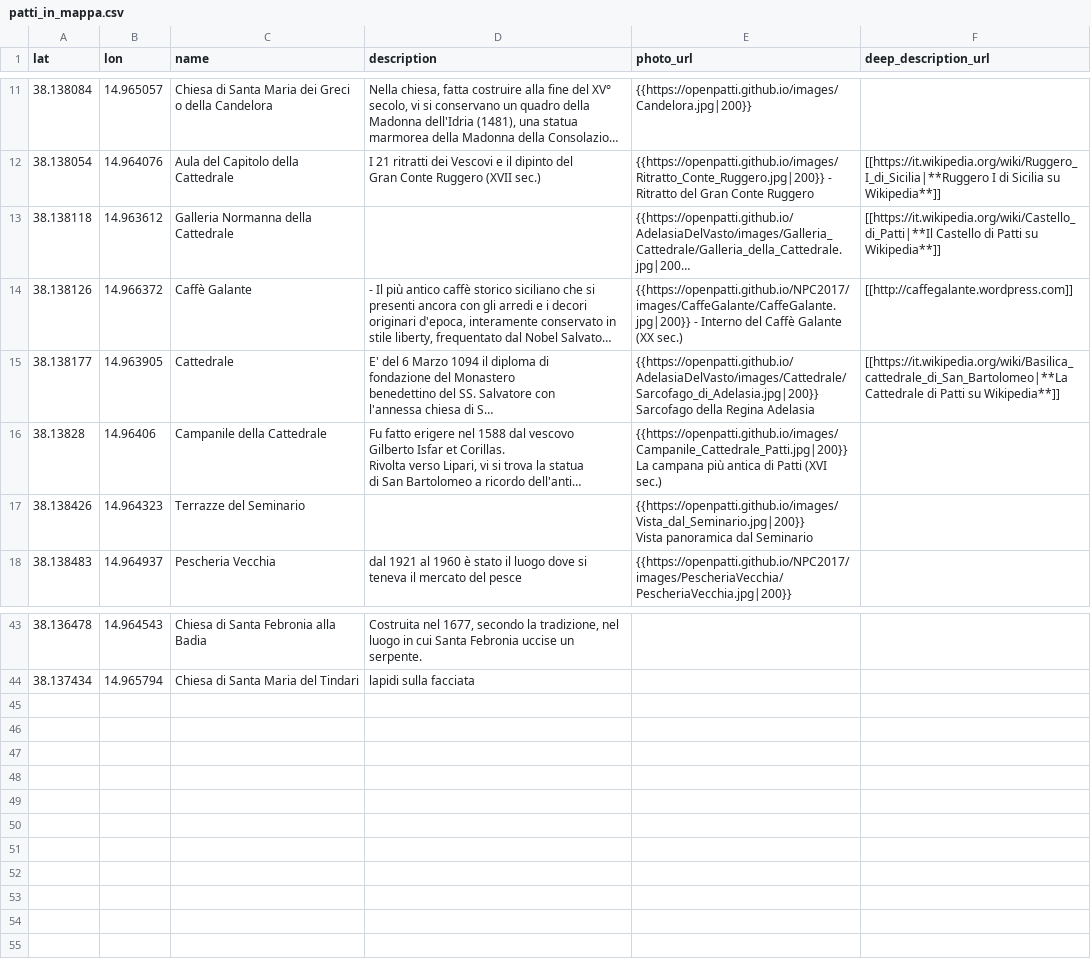
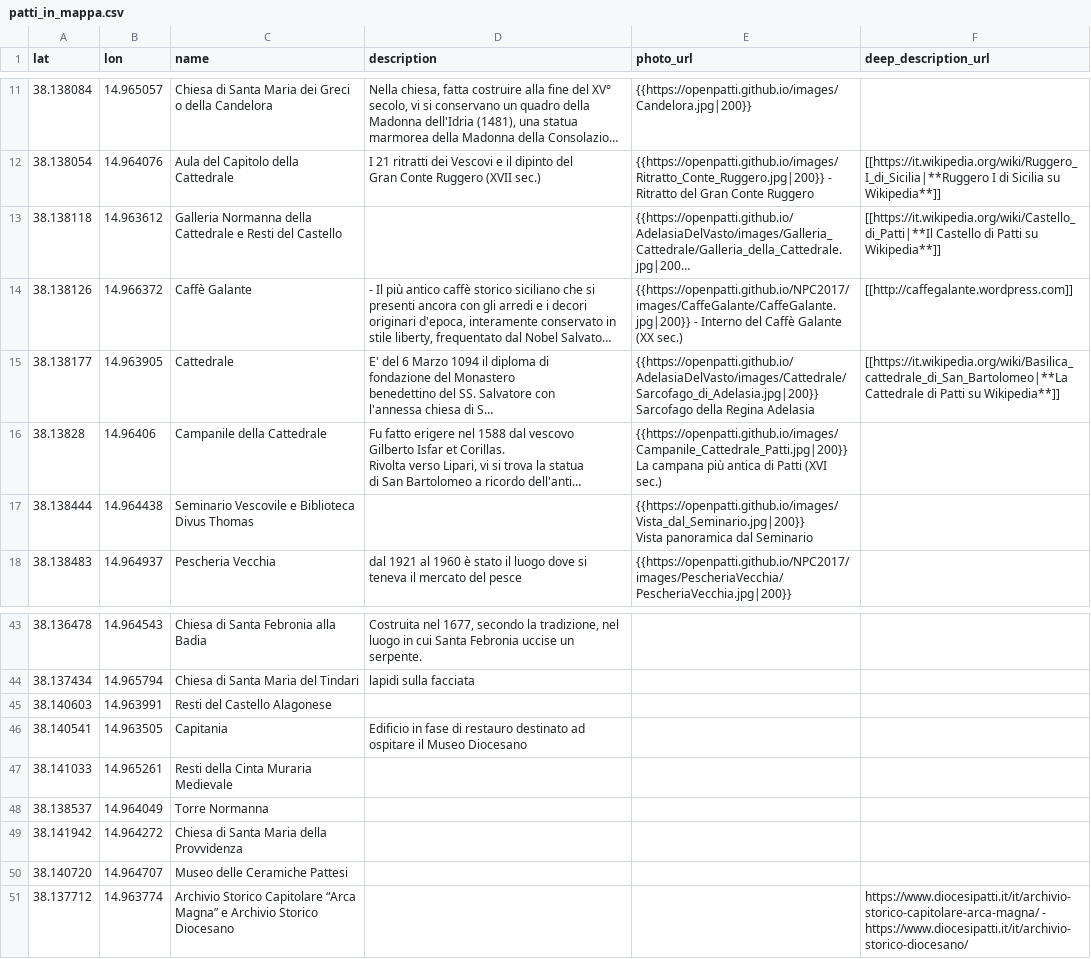
Before and after one commit to Patti-in-Mappa/patti_in_mappa, a CSV file: poi/patti_in_mappa.csv, drawn as a sheet; only a part is shown, gaps mark what is left out; long unchanged cells end in …; removed rows and columns are numbered as before the commit, all else as after; ↵ is a line break in a cell; the diff names each change by its address in the sheet, - before the commit and + after, or states it on an @@ line.

Commit message:
Add files via upload

```diff
--- a/poi/patti_in_mappa.csv
+++ b/poi/patti_in_mappa.csv
-C13 (name): Galleria Normanna della Cattedrale
+C13 (name): Galleria Normanna della Cattedrale e Resti del Castello
-row 17: 38.138426 | 14.964323 | Terrazze del Seminario |  | {{https://openpatti.github.io/images/Vista_dal_Seminario.jpg|200}} ↵ Vista panoramica dal Seminario
+row 17: 38.138444 | 14.964438 | Seminario Vescovile e Biblioteca Divus Thomas |  | {{https://openpatti.github.io/images/Vista_dal_Seminario.jpg|200}} ↵ Vista panoramica dal Seminario
+row 45: 38.140603 | 14.963991 | Resti del Castello Alagonese
+row 46: 38.140541 | 14.963505 | Capitania | Edificio in fase di restauro destinato ad ospitare il Museo Diocesano
+row 47: 38.141033 | 14.965261 | Resti della Cinta Muraria Medievale
+row 48: 38.138537 | 14.964049 | Torre Normanna
+row 49: 38.141942 | 14.964272 | Chiesa di Santa Maria della Provvidenza
+row 50: 38.140720 | 14.964707 | Museo delle Ceramiche Pattesi
+row 51: 38.137712 | 14.963774 | Archivio Storico Capitolare “Arca Magna” e Archivio Storico Diocesano |  |  | https://www.diocesipatti.it/it/archivio-storico-capitolare-arca-magna/ - https://www.diocesipatti.it/it/archivio-storico-diocesano/
```
